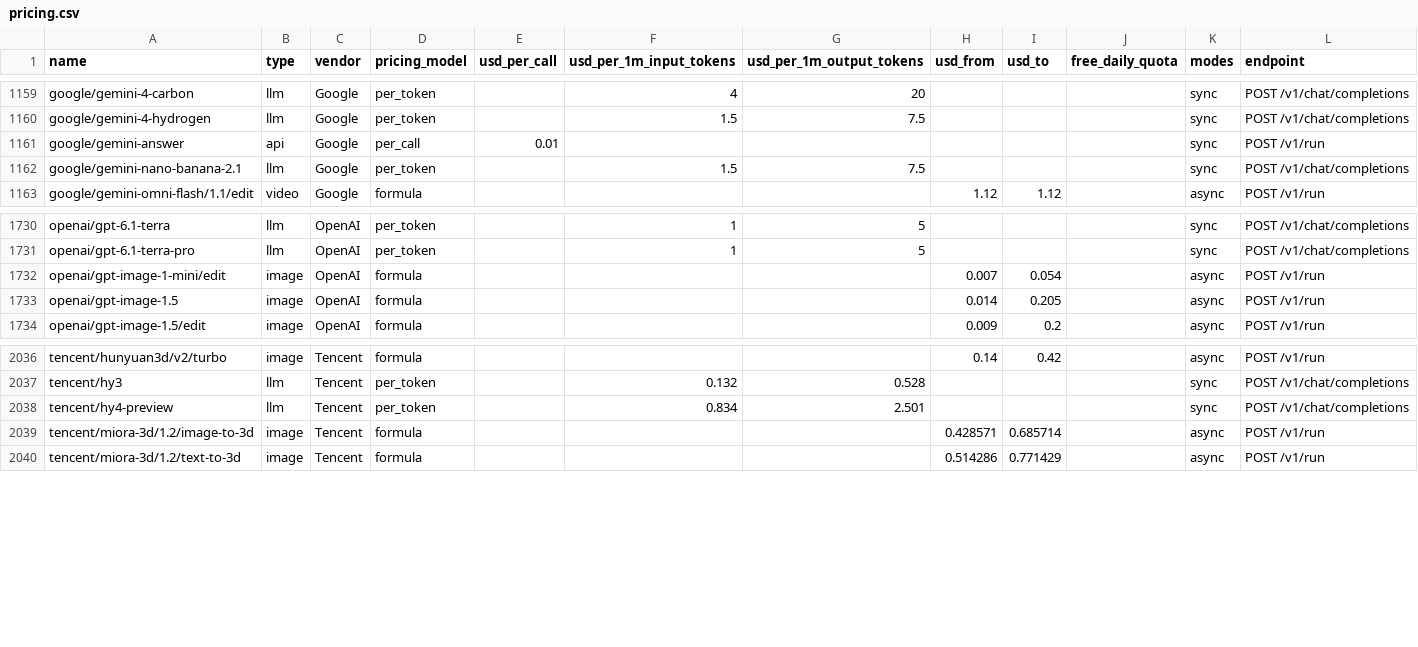
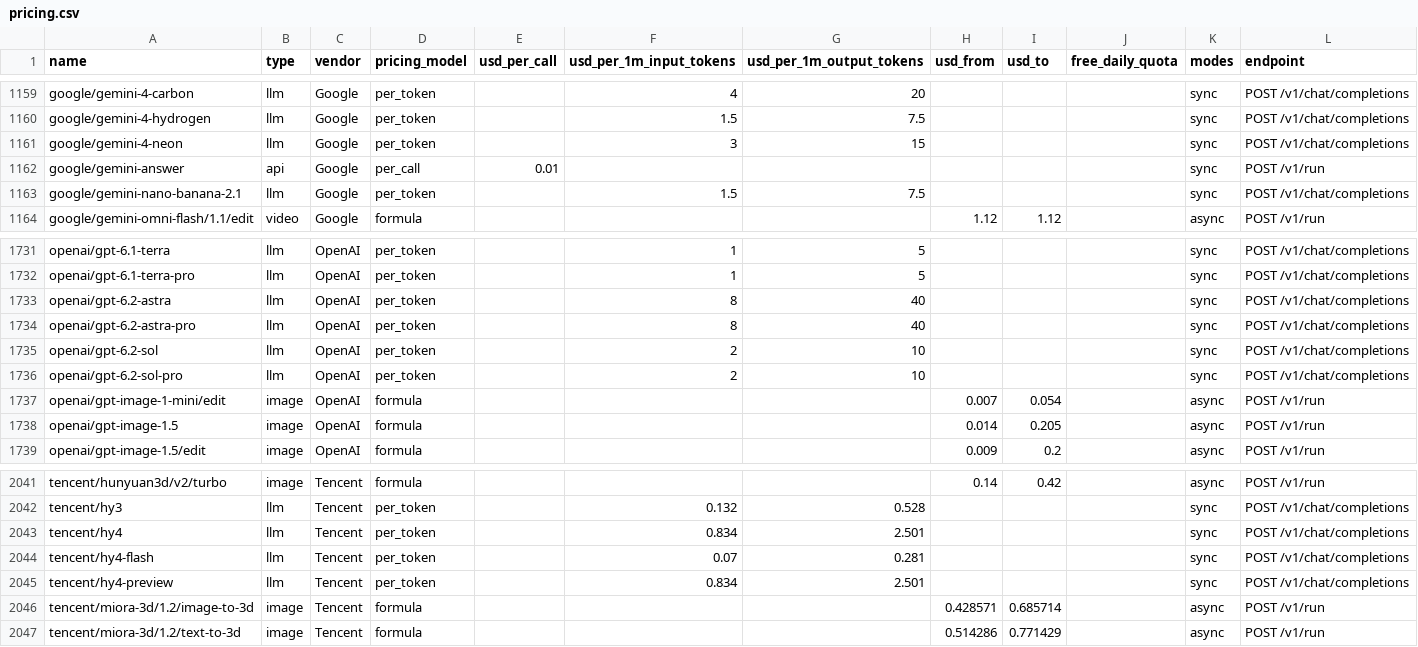
Before and after one commit to sandbaseai/sandbase, a CSV file: exports/pricing.csv, drawn as a sheet; only a part is shown, gaps mark what is left out.

```diff
--- a/exports/pricing.csv
+++ b/exports/pricing.csv
@@ -1160,2 +1160,3 @@ google/gemini-4-carbon,llm,Google,per_token,,4,20,,,,sync,POST /v1/chat/completi
 google/gemini-4-hydrogen,llm,Google,per_token,,1.5,7.5,,,,sync,POST /v1/chat/completions
+google/gemini-4-neon,llm,Google,per_token,,3,15,,,,sync,POST /v1/chat/completions
 google/gemini-answer,api,Google,per_call,0.01,,,,,,sync,POST /v1/run
@@ -1731,2 +1732,6 @@ openai/gpt-6.1-terra,llm,OpenAI,per_token,,1,5,,,,sync,POST /v1/chat/completions
 openai/gpt-6.1-terra-pro,llm,OpenAI,per_token,,1,5,,,,sync,POST /v1/chat/completions
+openai/gpt-6.2-astra,llm,OpenAI,per_token,,8,40,,,,sync,POST /v1/chat/completions
+openai/gpt-6.2-astra-pro,llm,OpenAI,per_token,,8,40,,,,sync,POST /v1/chat/completions
+openai/gpt-6.2-sol,llm,OpenAI,per_token,,2,10,,,,sync,POST /v1/chat/completions
+openai/gpt-6.2-sol-pro,llm,OpenAI,per_token,,2,10,,,,sync,POST /v1/chat/completions
 openai/gpt-image-1-mini/edit,image,OpenAI,formula,,,,0.007,0.054,,async,POST /v1/run
@@ -2037,2 +2042,4 @@ tencent/hunyuan3d/v2/turbo,image,Tencent,formula,,,,0.14,0.42,,async,POST /v1/ru
 tencent/hy3,llm,Tencent,per_token,,0.132,0.528,,,,sync,POST /v1/chat/completions
+tencent/hy4,llm,Tencent,per_token,,0.834,2.501,,,,sync,POST /v1/chat/completions
+tencent/hy4-flash,llm,Tencent,per_token,,0.07,0.281,,,,sync,POST /v1/chat/completions
 tencent/hy4-preview,llm,Tencent,per_token,,0.834,2.501,,,,sync,POST /v1/chat/completions
```
Also changed, not shown: 33 other files.
